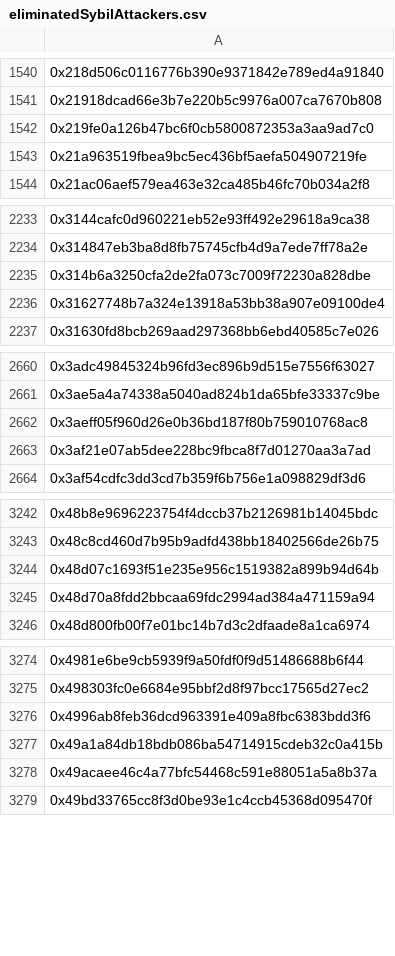
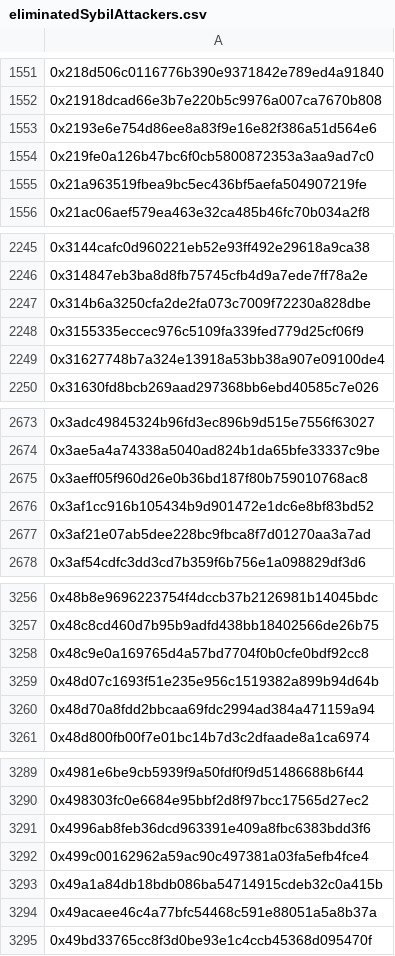
Before and after one commit to hop-protocol/hop-airdrop, a CSV file: src/data/eliminatedSybilAttackers.csv, drawn as a sheet; only a part is shown, gaps mark what is left out; the diff covers the shown part only; the diff names each change by its address in the sheet, - before the commit and + after, or states it on an @@ line.

```diff
--- a/src/data/eliminatedSybilAttackers.csv
+++ b/src/data/eliminatedSybilAttackers.csv
+row 1553: 0x2193e6e754d86ee8a83f9e16e82f386a51d564e6
+row 2248: 0x3155335eccec976c5109fa339fed779d25cf06f9
+row 2676: 0x3af1cc916b105434b9d901472e1dc6e8bf83bd52
+row 3258: 0x48c9e0a169765d4a57bd7704f0b0cfe0bdf92cc8
+row 3292: 0x499c00162962a59ac90c497381a03fa5efb4fce4
```
Also changed, not shown: 46 added rows elsewhere in this file, 4 other files.
